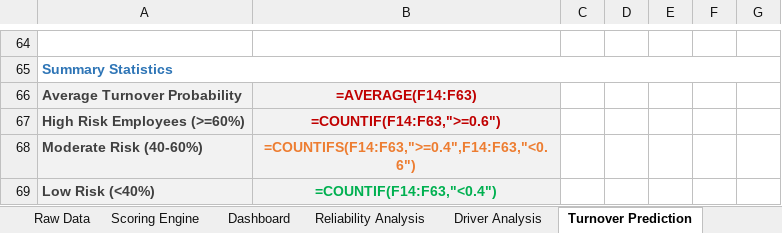
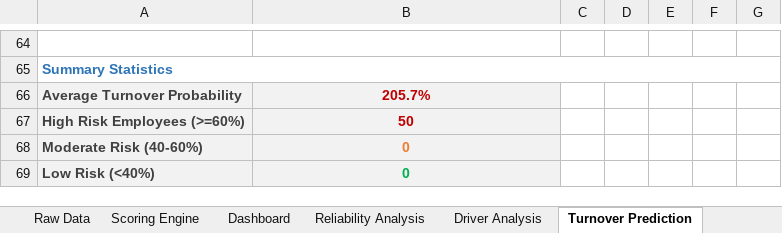
Before and after one commit to mutima89/employee-experience-gap-analysis, an Excel workbook: employee-experience-gap-analysis.xlsx, sheet Turnover Prediction, drawn as a sheet; only a part is shown, gaps mark what is left out; values as stored, in another font and other column widths than the file's, no borders; formulas without a stored value are shown as written; conditional formats not drawn; the diff covers the shown part only; the diff names each change by its address in the sheet, - before the commit and + after, or states it on an @@ line.

```diff
--- a/employee-experience-gap-analysis.xlsx (sheet Turnover Prediction)
+++ b/employee-experience-gap-analysis.xlsx (sheet Turnover Prediction)
-B66: =AVERAGE(F14:F63)
+B66: 205.7%
-B67: =COUNTIF(F14:F63,">=0.6")
+B67: 50
-B68: =COUNTIFS(F14:F63,">=0.4",F14:F63,"<0.6")
+B68: 0
-B69: =COUNTIF(F14:F63,"<0.4")
+B69: 0
```
Also changed, not shown: 50 added rows, 50 removed rows and 5 edited cells elsewhere in this sheet, sheet Scoring Engine, sheet Reliability Analysis, sheet Dashboard, sheet Driver Analysis, charts or pictures.
